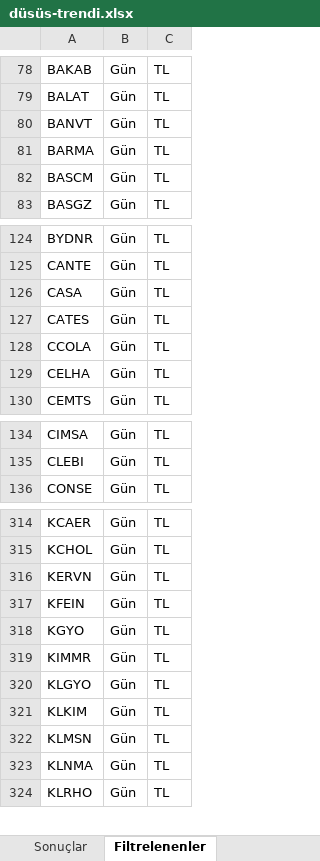
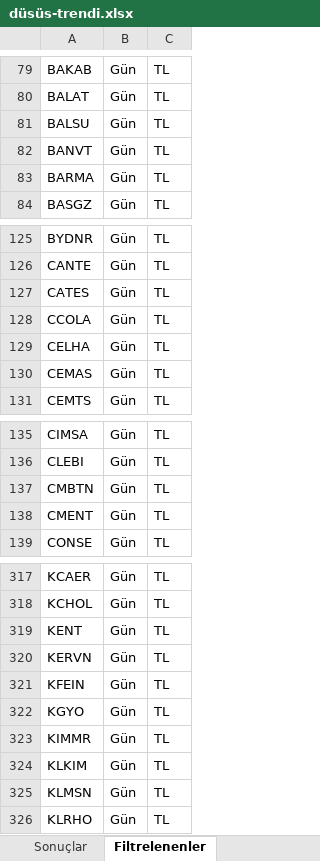
Before and after one commit to Ermana39/hoca-ile-borsa, an Excel workbook: app/borsa/gosterge-taramalari/data/düsüs-trendi.xlsx, sheet Filtrelenenler, drawn as a sheet; only a part is shown, gaps mark what is left out; values as stored, in another font and other column widths than the file's, no borders; removed rows and columns are numbered as before the commit, all else as after; the diff covers the shown part only; the diff names each change by its address in the sheet, - before the commit and + after, or states it on an @@ line.

Commit message:
yaz

```diff
--- a/app/borsa/gosterge-taramalari/data/düsüs-trendi.xlsx (sheet Filtrelenenler)
+++ b/app/borsa/gosterge-taramalari/data/düsüs-trendi.xlsx (sheet Filtrelenenler)
+row 81: BALSU | Gün | TL
-row 82: BASCM | Gün | TL
-row 126: CASA | Gün | TL
+row 130: CEMAS | Gün | TL
+row 137: CMBTN | Gün | TL
+row 138: CMENT | Gün | TL
+row 319: KENT | Gün | TL
-row 320: KLGYO | Gün | TL
-row 323: KLNMA | Gün | TL
```
Also changed, not shown: 14 added rows and 9 removed rows elsewhere in this sheet, sheet Sonuçlar.
